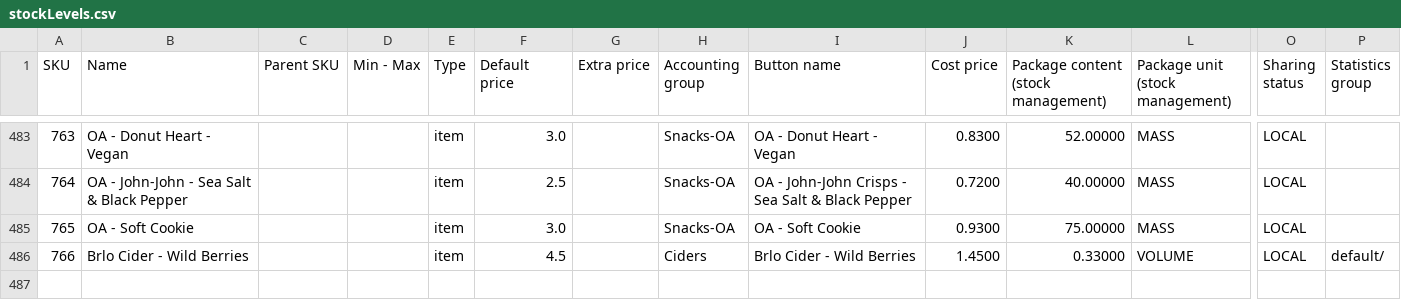
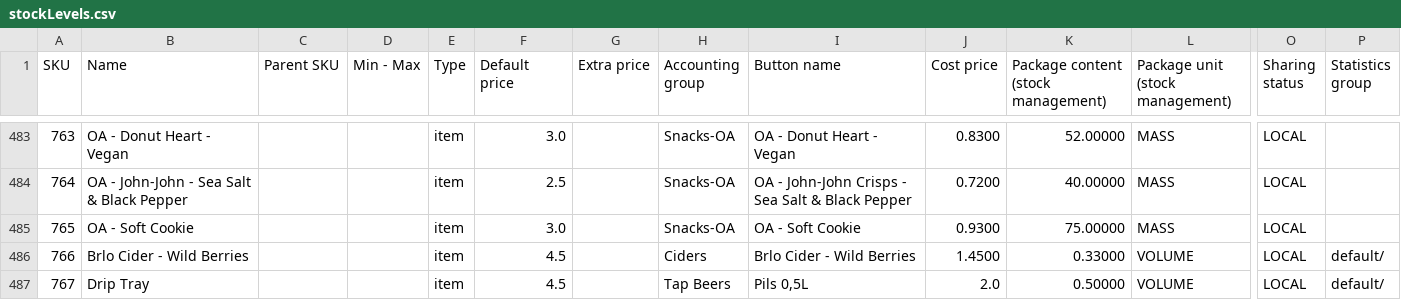
Before and after one commit to castlepub/wastage_tracker, a CSV file: data/stockLevels.csv, drawn as a sheet; only a part is shown, gaps mark what is left out; rows hold the shown columns only; the diff names each change by its address in the sheet, - before the commit and + after, or states it on an @@ line.

Commit message:
Update stockLevels.csv

```diff
--- a/data/stockLevels.csv
+++ b/data/stockLevels.csv
+row 487: 767 | Drip Tray |  |  | item | 4.5 |  | Tap Beers | Pils 0,5L | 2.0 | 0.50000 | VOLUME | LOCAL | default/
```
